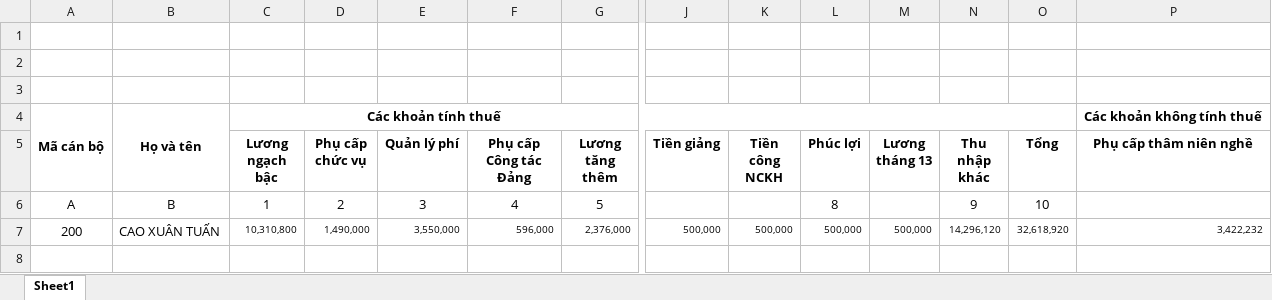
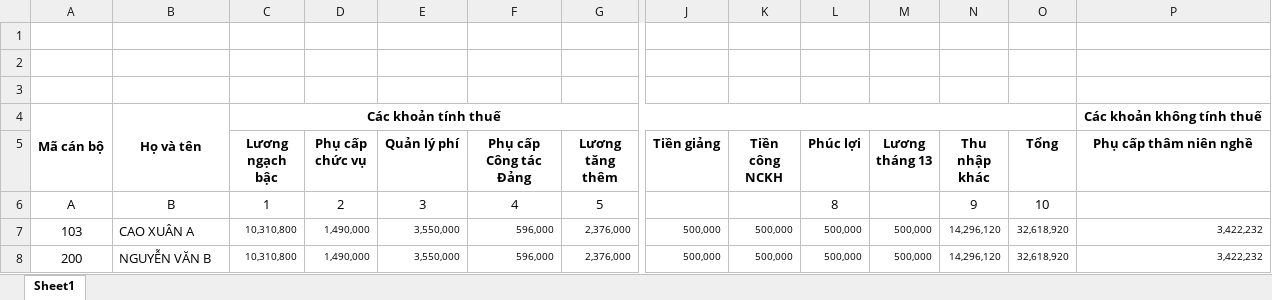
Before and after one commit to parksaming/eoffice, an Excel workbook: app/webroot/phpexcel/mau/mau_thu_nhap_thue.xlsx, sheet Sheet1, drawn as a sheet; only a part is shown, gaps mark what is left out; values as stored, in another font and other column widths than the file's, no borders; addresses are those after the commit; rows hold the shown columns only; the diff names each change by its address in the sheet, - before the commit and + after, or states it on an @@ line.

```diff
--- a/app/webroot/phpexcel/mau/mau_thu_nhap_thue.xlsx (sheet Sheet1)
+++ b/app/webroot/phpexcel/mau/mau_thu_nhap_thue.xlsx (sheet Sheet1)
+row 7: 103 | CAO XUÂN A | 10,310,800 | 1,490,000 | 3,550,000 | 596,000 | 2,376,000 | 500,000 | 500,000 | 500,000 | 500,000 | 14,296,120 | 32,618,920 | 3,422,232
-B8: CAO XUÂN TUẤN
+B8: NGUYỄN VĂN B
```
Also changed, not shown: app/webroot/phpexcel/mau/mau_thanhtoan_phucap_tienluong.xlsx, app/webroot/phpexcel/mau/mau_thanhtoan_thunhap_khac.xlsx, 1 other file.
